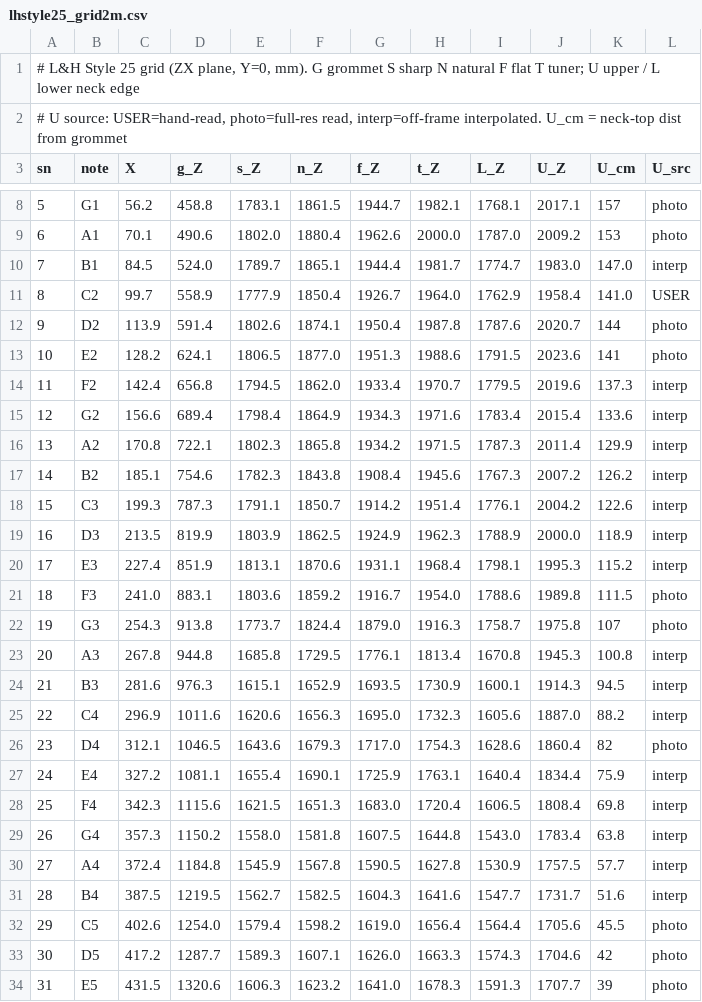
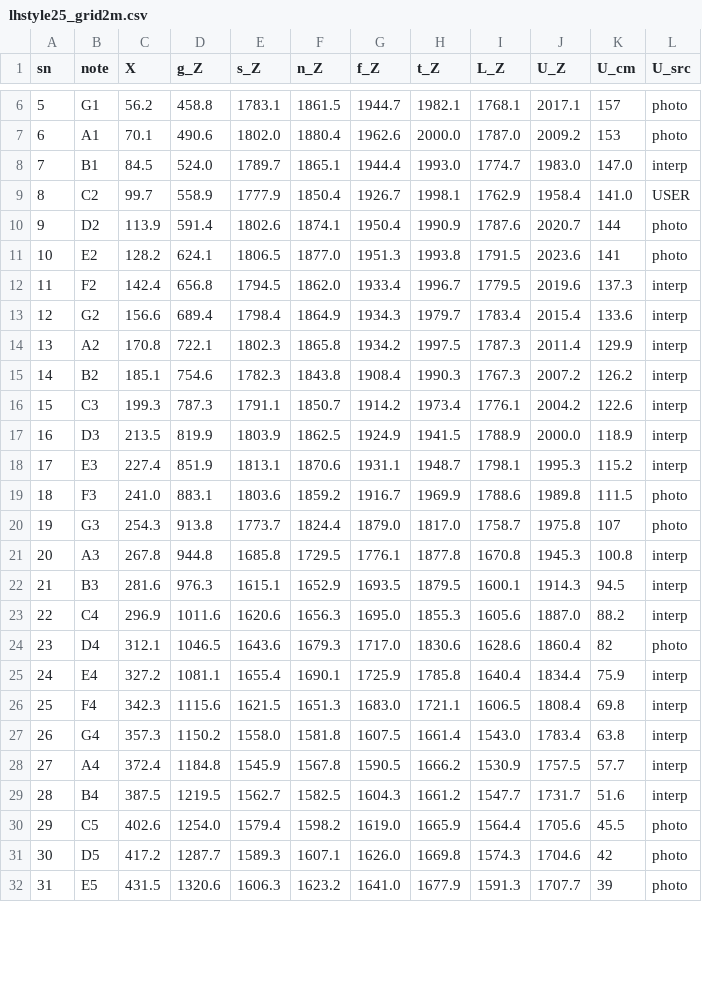
Before and after one commit to jclements3/2dTo3d, a CSV file: lhstyle25_grid2m.csv, drawn as a sheet; only a part is shown, gaps mark what is left out; the diff covers the shown part only.

```diff
--- a/lhstyle25_grid2m.csv
+++ b/lhstyle25_grid2m.csv
@@ -1,3 +1 @@
-"# L&H Style 25 grid (ZX plane, Y=0, mm). G grommet S sharp N natural F flat T tuner; U upper / L lower neck edge"
-"# U source: USER=hand-read, photo=full-res read, interp=off-frame interpolated. U_cm = neck-top dist from grommet"
 sn,note,X,g_Z,s_Z,n_Z,f_Z,t_Z,L_Z,U_Z,U_cm,U_src
@@ -9,26 +7,26 @@ sn,note,X,g_Z,s_Z,n_Z,f_Z,t_Z,L_Z,U_Z,U_cm,U_src
 6,A1,70.1,490.6,1802.0,1880.4,1962.6,2000.0,1787.0,2009.2,153,photo
-7,B1,84.5,524.0,1789.7,1865.1,1944.4,1981.7,1774.7,1983.0,147.0,interp
-8,C2,99.7,558.9,1777.9,1850.4,1926.7,1964.0,1762.9,1958.4,141.0,USER
-9,D2,113.9,591.4,1802.6,1874.1,1950.4,1987.8,1787.6,2020.7,144,photo
-10,E2,128.2,624.1,1806.5,1877.0,1951.3,1988.6,1791.5,2023.6,141,photo
-11,F2,142.4,656.8,1794.5,1862.0,1933.4,1970.7,1779.5,2019.6,137.3,interp
-12,G2,156.6,689.4,1798.4,1864.9,1934.3,1971.6,1783.4,2015.4,133.6,interp
-13,A2,170.8,722.1,1802.3,1865.8,1934.2,1971.5,1787.3,2011.4,129.9,interp
-14,B2,185.1,754.6,1782.3,1843.8,1908.4,1945.6,1767.3,2007.2,126.2,interp
-15,C3,199.3,787.3,1791.1,1850.7,1914.2,1951.4,1776.1,2004.2,122.6,interp
-16,D3,213.5,819.9,1803.9,1862.5,1924.9,1962.3,1788.9,2000.0,118.9,interp
-17,E3,227.4,851.9,1813.1,1870.6,1931.1,1968.4,1798.1,1995.3,115.2,interp
-18,F3,241.0,883.1,1803.6,1859.2,1916.7,1954.0,1788.6,1989.8,111.5,photo
-19,G3,254.3,913.8,1773.7,1824.4,1879.0,1916.3,1758.7,1975.8,107,photo
-20,A3,267.8,944.8,1685.8,1729.5,1776.1,1813.4,1670.8,1945.3,100.8,interp
-21,B3,281.6,976.3,1615.1,1652.9,1693.5,1730.9,1600.1,1914.3,94.5,interp
-22,C4,296.9,1011.6,1620.6,1656.3,1695.0,1732.3,1605.6,1887.0,88.2,interp
-23,D4,312.1,1046.5,1643.6,1679.3,1717.0,1754.3,1628.6,1860.4,82,photo
-24,E4,327.2,1081.1,1655.4,1690.1,1725.9,1763.1,1640.4,1834.4,75.9,interp
-25,F4,342.3,1115.6,1621.5,1651.3,1683.0,1720.4,1606.5,1808.4,69.8,interp
-26,G4,357.3,1150.2,1558.0,1581.8,1607.5,1644.8,1543.0,1783.4,63.8,interp
-27,A4,372.4,1184.8,1545.9,1567.8,1590.5,1627.8,1530.9,1757.5,57.7,interp
-28,B4,387.5,1219.5,1562.7,1582.5,1604.3,1641.6,1547.7,1731.7,51.6,interp
-29,C5,402.6,1254.0,1579.4,1598.2,1619.0,1656.4,1564.4,1705.6,45.5,photo
-30,D5,417.2,1287.7,1589.3,1607.1,1626.0,1663.3,1574.3,1704.6,42,photo
-31,E5,431.5,1320.6,1606.3,1623.2,1641.0,1678.3,1591.3,1707.7,39,photo
+7,B1,84.5,524.0,1789.7,1865.1,1944.4,1993.0,1774.7,1983.0,147.0,interp
+8,C2,99.7,558.9,1777.9,1850.4,1926.7,1998.1,1762.9,1958.4,141.0,USER
+9,D2,113.9,591.4,1802.6,1874.1,1950.4,1990.9,1787.6,2020.7,144,photo
+10,E2,128.2,624.1,1806.5,1877.0,1951.3,1993.8,1791.5,2023.6,141,photo
+11,F2,142.4,656.8,1794.5,1862.0,1933.4,1996.7,1779.5,2019.6,137.3,interp
+12,G2,156.6,689.4,1798.4,1864.9,1934.3,1979.7,1783.4,2015.4,133.6,interp
+13,A2,170.8,722.1,1802.3,1865.8,1934.2,1997.5,1787.3,2011.4,129.9,interp
+14,B2,185.1,754.6,1782.3,1843.8,1908.4,1990.3,1767.3,2007.2,126.2,interp
+15,C3,199.3,787.3,1791.1,1850.7,1914.2,1973.4,1776.1,2004.2,122.6,interp
+16,D3,213.5,819.9,1803.9,1862.5,1924.9,1941.5,1788.9,2000.0,118.9,interp
+17,E3,227.4,851.9,1813.1,1870.6,1931.1,1948.7,1798.1,1995.3,115.2,interp
+18,F3,241.0,883.1,1803.6,1859.2,1916.7,1969.9,1788.6,1989.8,111.5,photo
+19,G3,254.3,913.8,1773.7,1824.4,1879.0,1817.0,1758.7,1975.8,107,photo
+20,A3,267.8,944.8,1685.8,1729.5,1776.1,1877.8,1670.8,1945.3,100.8,interp
+21,B3,281.6,976.3,1615.1,1652.9,1693.5,1879.5,1600.1,1914.3,94.5,interp
+22,C4,296.9,1011.6,1620.6,1656.3,1695.0,1855.3,1605.6,1887.0,88.2,interp
+23,D4,312.1,1046.5,1643.6,1679.3,1717.0,1830.6,1628.6,1860.4,82,photo
+24,E4,327.2,1081.1,1655.4,1690.1,1725.9,1785.8,1640.4,1834.4,75.9,interp
+25,F4,342.3,1115.6,1621.5,1651.3,1683.0,1721.1,1606.5,1808.4,69.8,interp
+26,G4,357.3,1150.2,1558.0,1581.8,1607.5,1661.4,1543.0,1783.4,63.8,interp
+27,A4,372.4,1184.8,1545.9,1567.8,1590.5,1666.2,1530.9,1757.5,57.7,interp
+28,B4,387.5,1219.5,1562.7,1582.5,1604.3,1661.2,1547.7,1731.7,51.6,interp
+29,C5,402.6,1254.0,1579.4,1598.2,1619.0,1665.9,1564.4,1705.6,45.5,photo
+30,D5,417.2,1287.7,1589.3,1607.1,1626.0,1669.8,1574.3,1704.6,42,photo
+31,E5,431.5,1320.6,1606.3,1623.2,1641.0,1677.9,1591.3,1707.7,39,photo
```
Also changed, not shown: 11 edited cells elsewhere in this file.
